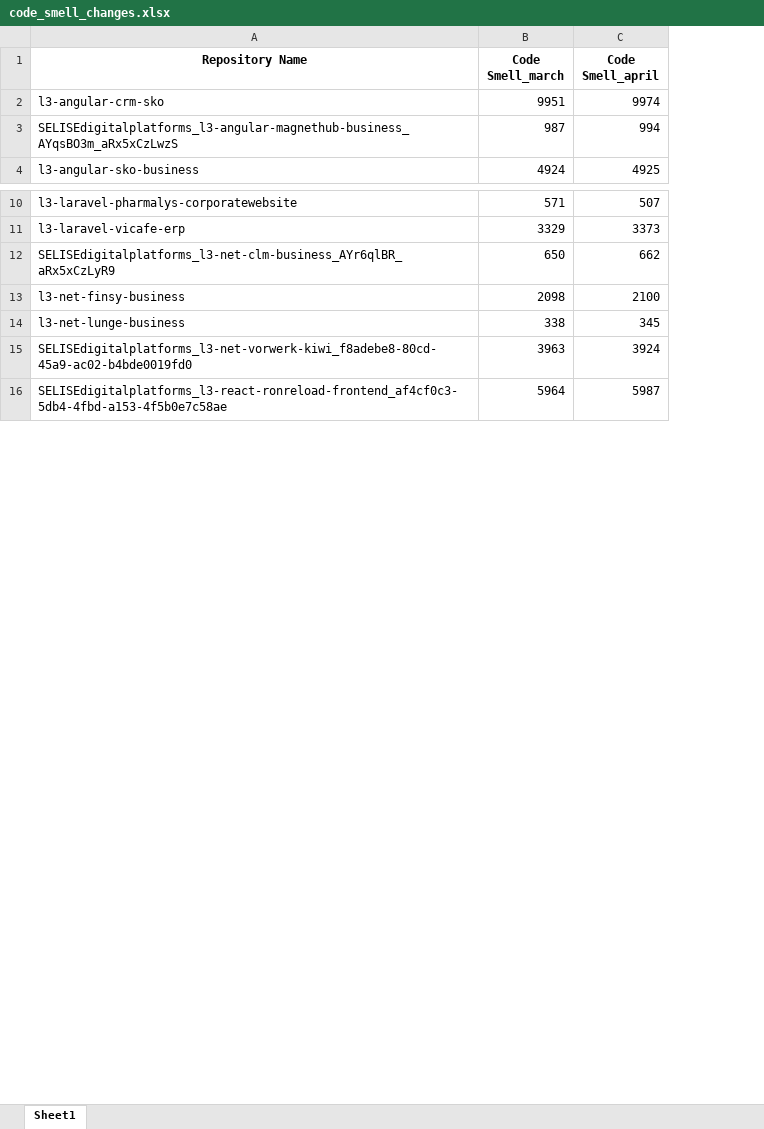
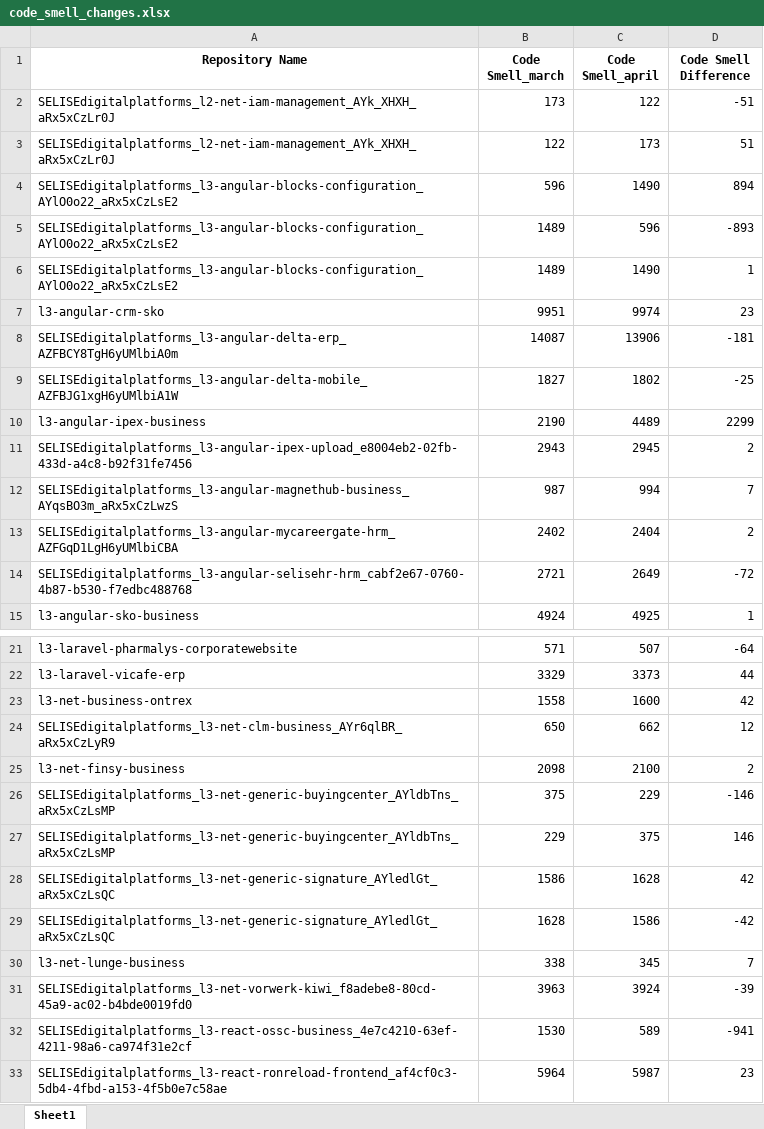
Before and after one commit to HarunAlKawser/charts, an Excel workbook: code_smell_changes.xlsx, sheet Sheet1, drawn as a sheet; only a part is shown, gaps mark what is left out; values as stored, in another font and other column widths than the file's, no borders; addresses are those after the commit; the diff names each change by its address in the sheet, - before the commit and + after, or states it on an @@ line.

```diff
--- a/code_smell_changes.xlsx (sheet Sheet1)
+++ b/code_smell_changes.xlsx (sheet Sheet1)
+column D (Code Smell Difference), row 7: 23; row 12: 7; row 15: 1; rows 21-22: -64 | 44; rows 24-25: 12 | 2; rows 30-31: 7 | -39; row 33: 23
+row 2: SELISEdigitalplatforms_l2-net-iam-management_AYk_XHXH_aRx5xCzLr0J | 173 | 122 | -51
+row 3: SELISEdigitalplatforms_l2-net-iam-management_AYk_XHXH_aRx5xCzLr0J | 122 | 173 | 51
+row 4: SELISEdigitalplatforms_l3-angular-blocks-configuration_AYlO0o22_aRx5xCzLsE2 | 596 | 1490 | 894
+row 5: SELISEdigitalplatforms_l3-angular-blocks-configuration_AYlO0o22_aRx5xCzLsE2 | 1489 | 596 | -893
+row 6: SELISEdigitalplatforms_l3-angular-blocks-configuration_AYlO0o22_aRx5xCzLsE2 | 1489 | 1490 | 1
+row 8: SELISEdigitalplatforms_l3-angular-delta-erp_AZFBCY8TgH6yUMlbiA0m | 14087 | 13906 | -181
+row 9: SELISEdigitalplatforms_l3-angular-delta-mobile_AZFBJG1xgH6yUMlbiA1W | 1827 | 1802 | -25
+row 10: l3-angular-ipex-business | 2190 | 4489 | 2299
+row 11: SELISEdigitalplatforms_l3-angular-ipex-upload_e8004eb2-02fb-433d-a4c8-b92f31fe7456 | 2943 | 2945 | 2
+row 13: SELISEdigitalplatforms_l3-angular-mycareergate-hrm_AZFGqD1LgH6yUMlbiCBA | 2402 | 2404 | 2
+row 14: SELISEdigitalplatforms_l3-angular-selisehr-hrm_cabf2e67-0760-4b87-b530-f7edbc488768 | 2721 | 2649 | -72
+row 23: l3-net-business-ontrex | 1558 | 1600 | 42
+row 26: SELISEdigitalplatforms_l3-net-generic-buyingcenter_AYldbTns_aRx5xCzLsMP | 375 | 229 | -146
+row 27: SELISEdigitalplatforms_l3-net-generic-buyingcenter_AYldbTns_aRx5xCzLsMP | 229 | 375 | 146
+row 28: SELISEdigitalplatforms_l3-net-generic-signature_AYledlGt_aRx5xCzLsQC | 1586 | 1628 | 42
+row 29: SELISEdigitalplatforms_l3-net-generic-signature_AYledlGt_aRx5xCzLsQC | 1628 | 1586 | -42
+row 32: SELISEdigitalplatforms_l3-react-ossc-business_4e7c4210-63ef-4211-98a6-ca974f31e2cf | 1530 | 589 | -941
```
Also changed, not shown: duplication_changes.xlsx, security_changes.xlsx, 2 other files.
